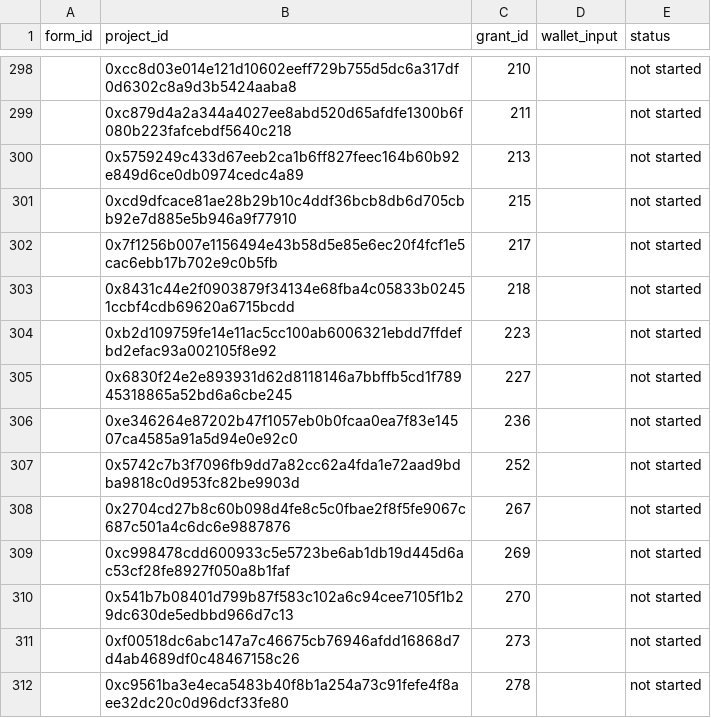
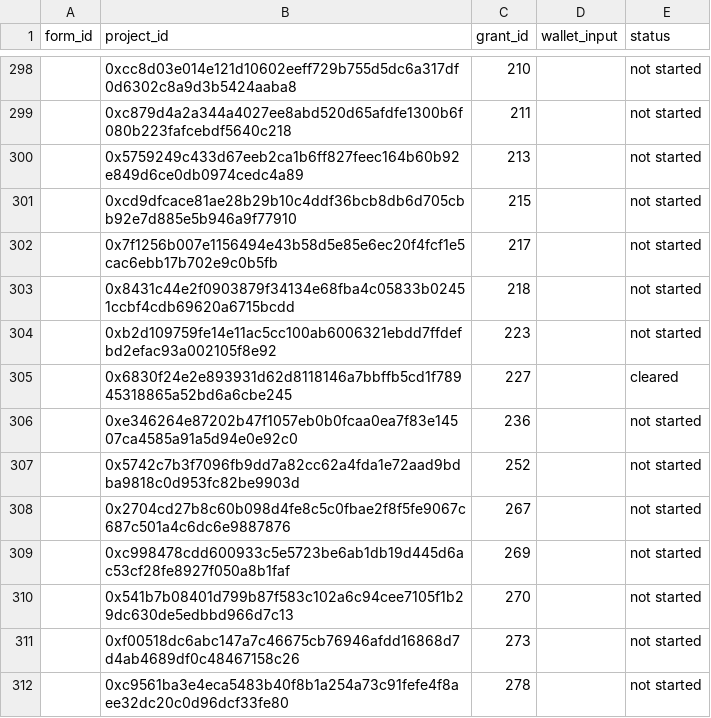
Before and after one commit to akathm/hippos, a CSV file: rpgf_status.csv, drawn as a sheet; only a part is shown, gaps mark what is left out; the diff names each change by its address in the sheet, - before the commit and + after, or states it on an @@ line.

Commit message:
Update rpgf_status.csv

```diff
--- a/rpgf_status.csv
+++ b/rpgf_status.csv
-E305 (status): not started
+E305 (status): cleared
```
